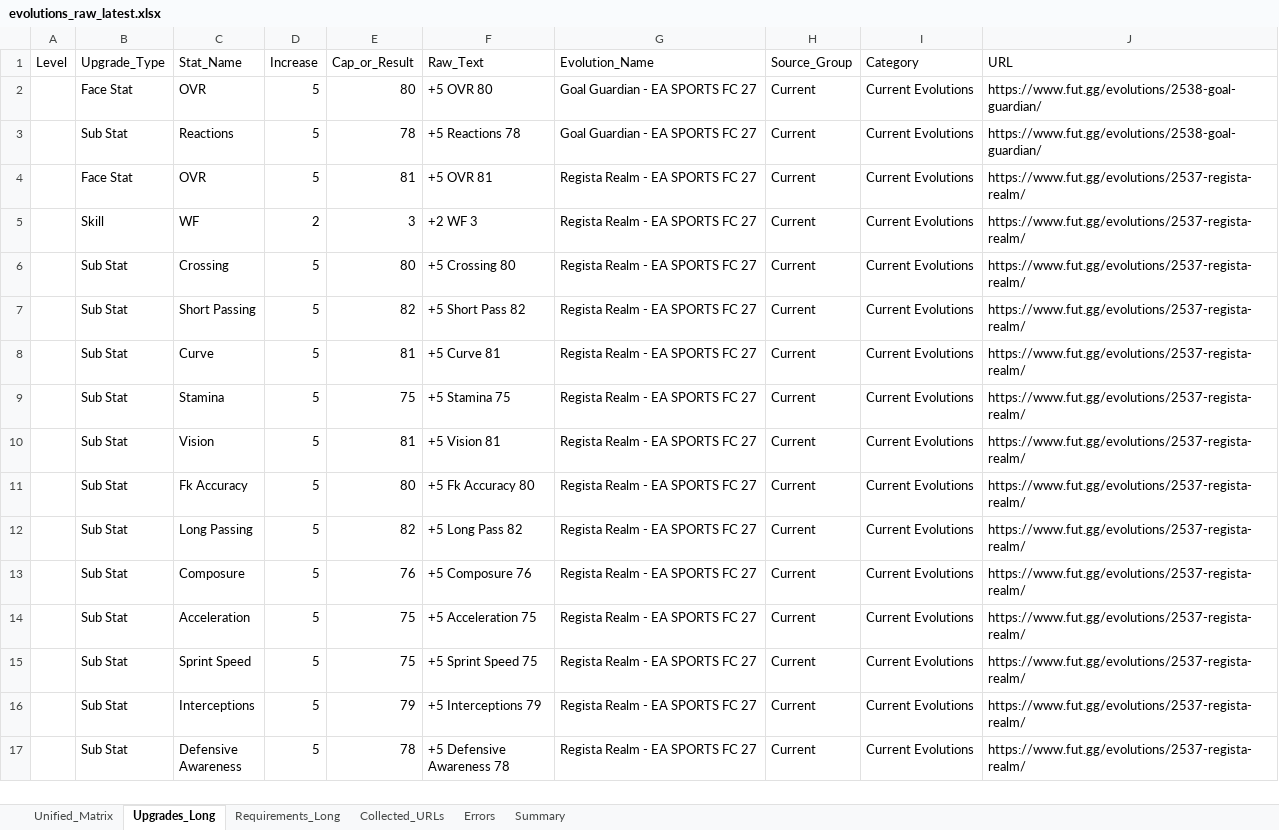
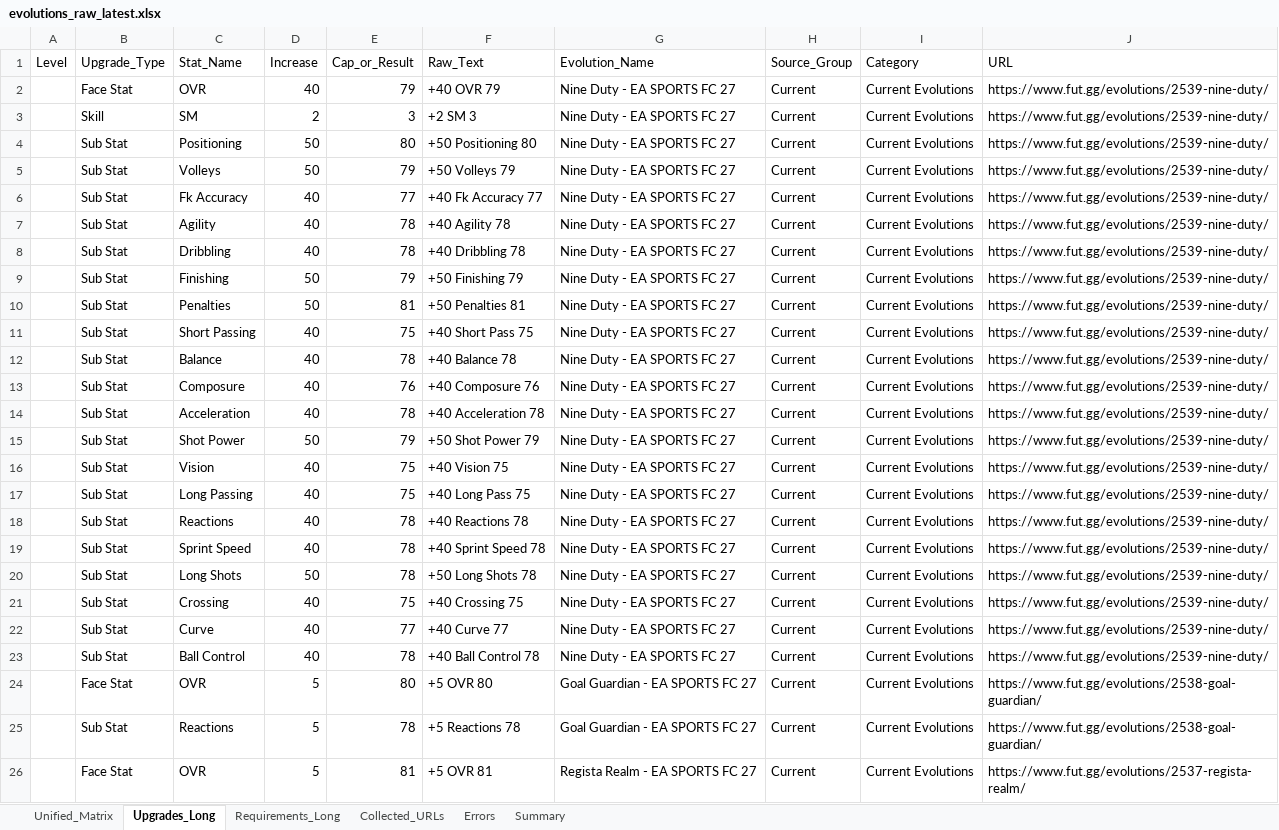
Before and after one commit to lemora87/futgg-objective-crawler, an Excel workbook: latest/evolutions_raw_latest.xlsx, sheet Upgrades_Long, drawn as a sheet; only a part is shown; the shorter side is filled out with more unchanged rows; values as stored, in another font and other column widths than the file's, no borders; the diff covers the shown part only; the diff names each change by its address in the sheet, - before the commit and + after, or states it on an @@ line.

```diff
--- a/latest/evolutions_raw_latest.xlsx (sheet Upgrades_Long)
+++ b/latest/evolutions_raw_latest.xlsx (sheet Upgrades_Long)
+row 2:  | Face Stat | OVR | 40 | 79 | +40 OVR 79 | Nine Duty - EA SPORTS FC 27 | Current | Current Evolutions | https://www.fut.gg/evolutions/2539-nine-duty/
+row 3:  | Skill | SM | 2 | 3 | +2 SM 3 | Nine Duty - EA SPORTS FC 27 | Current | Current Evolutions | https://www.fut.gg/evolutions/2539-nine-duty/
+row 4:  | Sub Stat | Positioning | 50 | 80 | +50 Positioning 80 | Nine Duty - EA SPORTS FC 27 | Current | Current Evolutions | https://www.fut.gg/evolutions/2539-nine-duty/
+row 5:  | Sub Stat | Volleys | 50 | 79 | +50 Volleys 79 | Nine Duty - EA SPORTS FC 27 | Current | Current Evolutions | https://www.fut.gg/evolutions/2539-nine-duty/
+row 6:  | Sub Stat | Fk Accuracy | 40 | 77 | +40 Fk Accuracy 77 | Nine Duty - EA SPORTS FC 27 | Current | Current Evolutions | https://www.fut.gg/evolutions/2539-nine-duty/
+row 7:  | Sub Stat | Agility | 40 | 78 | +40 Agility 78 | Nine Duty - EA SPORTS FC 27 | Current | Current Evolutions | https://www.fut.gg/evolutions/2539-nine-duty/
+row 8:  | Sub Stat | Dribbling | 40 | 78 | +40 Dribbling 78 | Nine Duty - EA SPORTS FC 27 | Current | Current Evolutions | https://www.fut.gg/evolutions/2539-nine-duty/
+row 9:  | Sub Stat | Finishing | 50 | 79 | +50 Finishing 79 | Nine Duty - EA SPORTS FC 27 | Current | Current Evolutions | https://www.fut.gg/evolutions/2539-nine-duty/
+row 10:  | Sub Stat | Penalties | 50 | 81 | +50 Penalties 81 | Nine Duty - EA SPORTS FC 27 | Current | Current Evolutions | https://www.fut.gg/evolutions/2539-nine-duty/
+row 11:  | Sub Stat | Short Passing | 40 | 75 | +40 Short Pass 75 | Nine Duty - EA SPORTS FC 27 | Current | Current Evolutions | https://www.fut.gg/evolutions/2539-nine-duty/
+row 12:  | Sub Stat | Balance | 40 | 78 | +40 Balance 78 | Nine Duty - EA SPORTS FC 27 | Current | Current Evolutions | https://www.fut.gg/evolutions/2539-nine-duty/
+row 13:  | Sub Stat | Composure | 40 | 76 | +40 Composure 76 | Nine Duty - EA SPORTS FC 27 | Current | Current Evolutions | https://www.fut.gg/evolutions/2539-nine-duty/
+row 14:  | Sub Stat | Acceleration | 40 | 78 | +40 Acceleration 78 | Nine Duty - EA SPORTS FC 27 | Current | Current Evolutions | https://www.fut.gg/evolutions/2539-nine-duty/
+row 15:  | Sub Stat | Shot Power | 50 | 79 | +50 Shot Power 79 | Nine Duty - EA SPORTS FC 27 | Current | Current Evolutions | https://www.fut.gg/evolutions/2539-nine-duty/
+row 16:  | Sub Stat | Vision | 40 | 75 | +40 Vision 75 | Nine Duty - EA SPORTS FC 27 | Current | Current Evolutions | https://www.fut.gg/evolutions/2539-nine-duty/
+row 17:  | Sub Stat | Long Passing | 40 | 75 | +40 Long Pass 75 | Nine Duty - EA SPORTS FC 27 | Current | Current Evolutions | https://www.fut.gg/evolutions/2539-nine-duty/
+row 18:  | Sub Stat | Reactions | 40 | 78 | +40 Reactions 78 | Nine Duty - EA SPORTS FC 27 | Current | Current Evolutions | https://www.fut.gg/evolutions/2539-nine-duty/
+row 19:  | Sub Stat | Sprint Speed | 40 | 78 | +40 Sprint Speed 78 | Nine Duty - EA SPORTS FC 27 | Current | Current Evolutions | https://www.fut.gg/evolutions/2539-nine-duty/
+row 20:  | Sub Stat | Long Shots | 50 | 78 | +50 Long Shots 78 | Nine Duty - EA SPORTS FC 27 | Current | Current Evolutions | https://www.fut.gg/evolutions/2539-nine-duty/
+row 21:  | Sub Stat | Crossing | 40 | 75 | +40 Crossing 75 | Nine Duty - EA SPORTS FC 27 | Current | Current Evolutions | https://www.fut.gg/evolutions/2539-nine-duty/
+row 22:  | Sub Stat | Curve | 40 | 77 | +40 Curve 77 | Nine Duty - EA SPORTS FC 27 | Current | Current Evolutions | https://www.fut.gg/evolutions/2539-nine-duty/
+row 23:  | Sub Stat | Ball Control | 40 | 78 | +40 Ball Control 78 | Nine Duty - EA SPORTS FC 27 | Current | Current Evolutions | https://www.fut.gg/evolutions/2539-nine-duty/
```
Also changed, not shown: 15 removed rows elsewhere in this sheet, sheet Unified_Matrix, sheet Requirements_Long, sheet Collected_URLs, sheet Summary, latest/evolutions_analysis_latest.xlsx.
